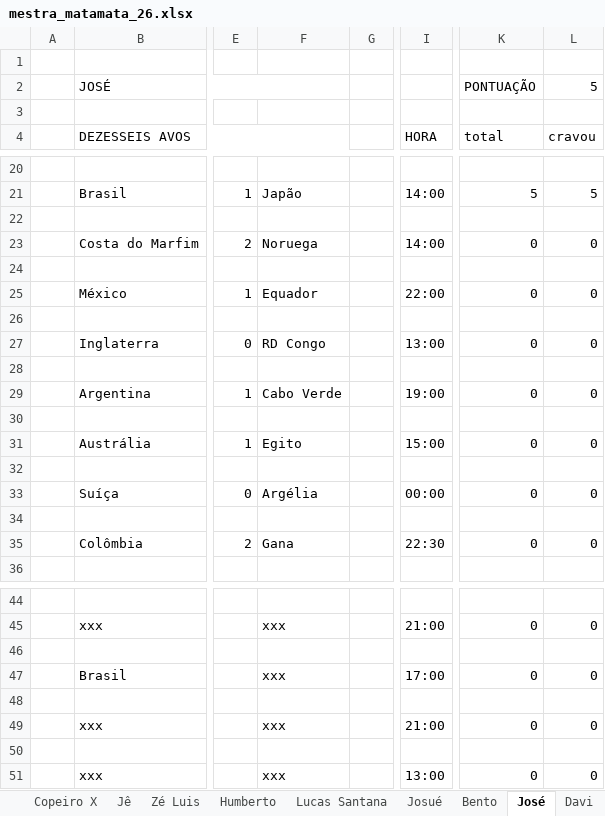
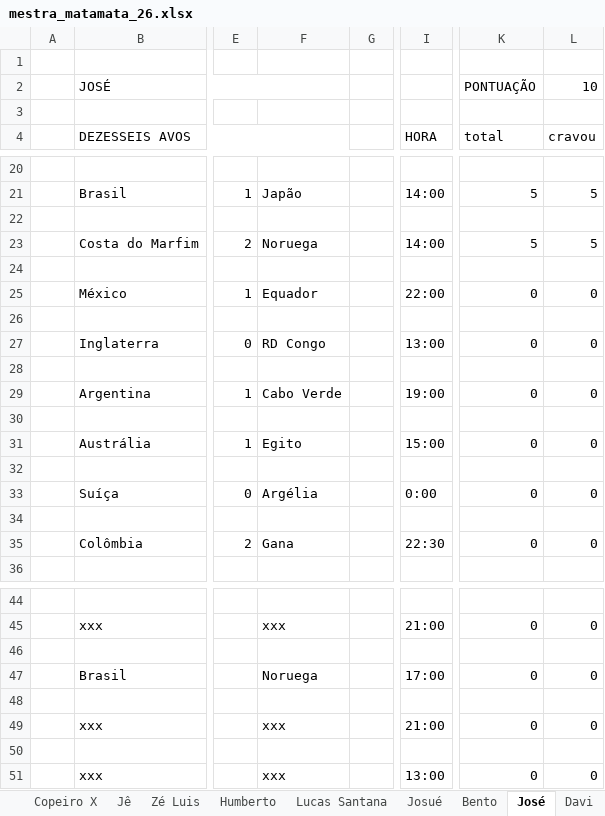
Before and after one commit to dhersz/zebolao26, an Excel workbook: mestra_matamata_26.xlsx, sheet José, drawn as a sheet; only a part is shown, gaps mark what is left out; values as stored, in another font and other column widths than the file's, no cell formats; charts and pictures not drawn; the diff names each change by its address in the sheet, - before the commit and + after, or states it on an @@ line.

```diff
--- a/mestra_matamata_26.xlsx (sheet José)
+++ b/mestra_matamata_26.xlsx (sheet José)
-L2 (cravou): 5
+L2 (cravou): 10
-K23 (total): 0
+K23 (total): 5
-L23 (cravou): 0
+L23 (cravou): 5
-I33 (HORA): 00:00
+I33 (HORA): 0:00
-F47: xxx
+F47: Noruega
```
Also changed, not shown: sheet Daniel, sheet Pedro Hersz, sheet Davi, sheet Matheus, sheet Tuka, sheet Lucas Joels, 20 more sheets, cell formats, charts or pictures.
